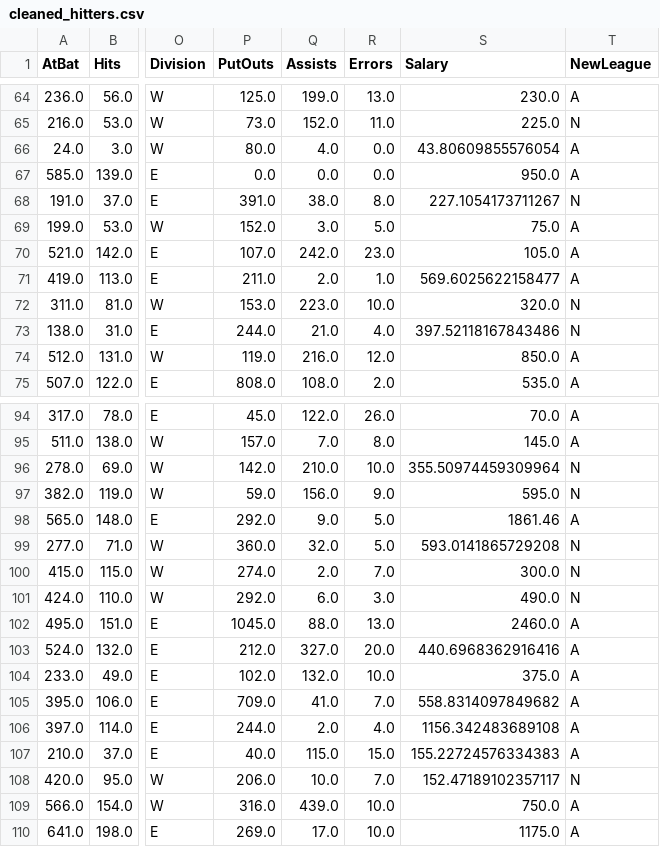
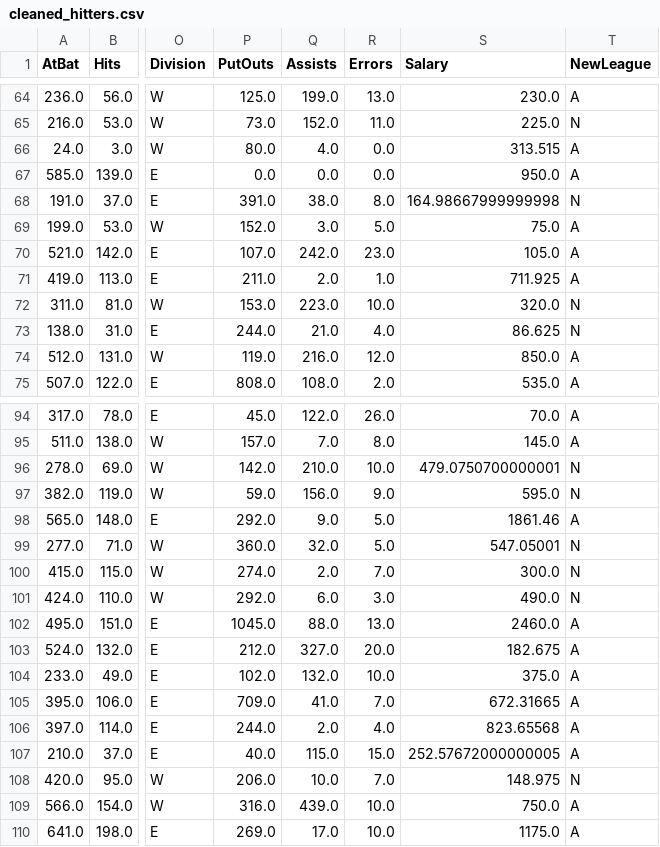
Before and after one commit to bakituncher/hitters, a CSV file: cleaned_hitters.csv, drawn as a sheet; only a part is shown, gaps mark what is left out; the diff covers the shown part only; the diff names each change by its address in the sheet, - before the commit and + after, or states it on an @@ line.

```diff
--- a/cleaned_hitters.csv
+++ b/cleaned_hitters.csv
-S66 (Salary): 43.80609855576054
+S66 (Salary): 313.515
-S68 (Salary): 227.1054173711267
+S68 (Salary): 164.98667999999998
-S71 (Salary): 569.6025622158477
+S71 (Salary): 711.925
-S73 (Salary): 397.52118167843486
+S73 (Salary): 86.625
-S96 (Salary): 355.50974459309964
+S96 (Salary): 479.0750700000001
-S99 (Salary): 593.0141865729208
+S99 (Salary): 547.05001
-S103 (Salary): 440.6968362916416
+S103 (Salary): 182.675
-S105 (Salary): 558.8314097849682
+S105 (Salary): 672.31665
-S106 (Salary): 1156.342483689108
+S106 (Salary): 823.65568
-S107 (Salary): 155.22724576334383
+S107 (Salary): 252.57672000000005
-S108 (Salary): 152.47189102357117
+S108 (Salary): 148.975
```
Also changed, not shown: 48 edited cells elsewhere in this file, 2 other files.
